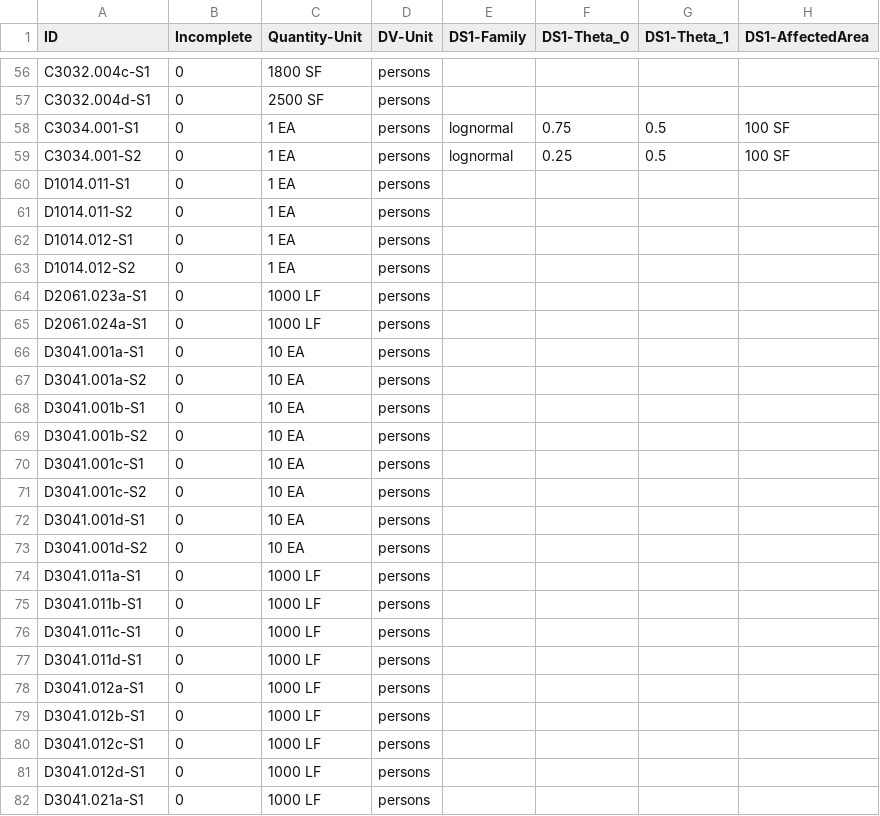
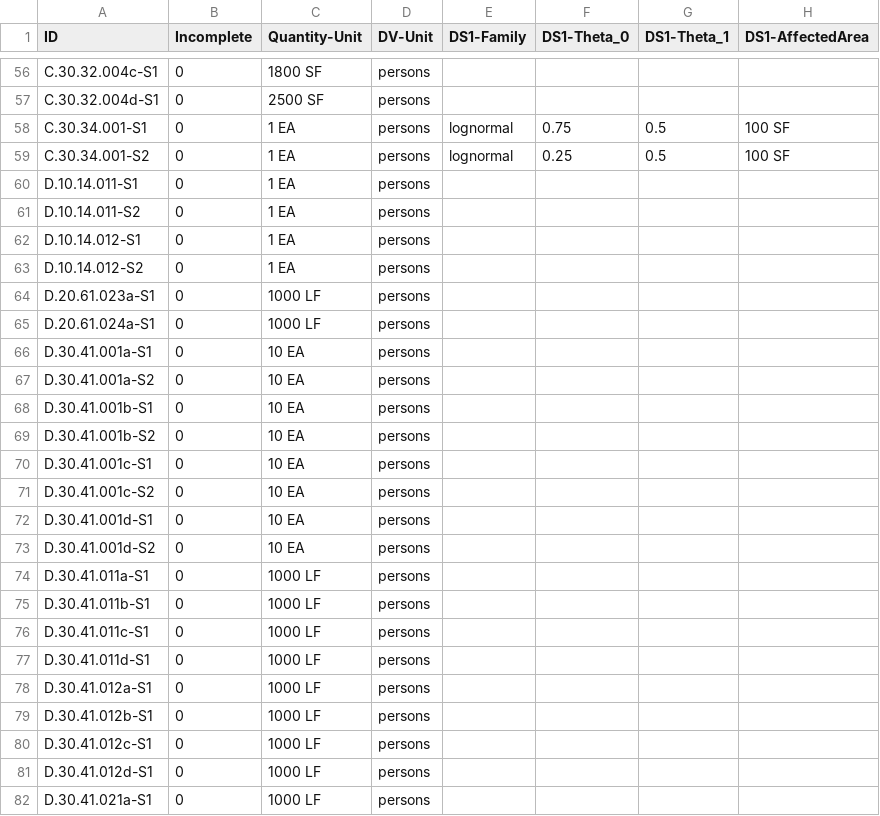
Before and after one commit to NHERI-SimCenter/pelicun, a CSV file: pelicun/resources/bldg_injury_DB_FEMA_P58_2nd.csv, drawn as a sheet; only a part is shown, gaps mark what is left out; the diff covers the shown part only; the diff names each change by its address in the sheet, - before the commit and + after, or states it on an @@ line.

```diff
--- a/pelicun/resources/bldg_injury_DB_FEMA_P58_2nd.csv
+++ b/pelicun/resources/bldg_injury_DB_FEMA_P58_2nd.csv
-A56 (ID): C3032.004c-S1
+A56 (ID): C.30.32.004c-S1
-A57 (ID): C3032.004d-S1
+A57 (ID): C.30.32.004d-S1
-A58 (ID): C3034.001-S1
+A58 (ID): C.30.34.001-S1
-A59 (ID): C3034.001-S2
+A59 (ID): C.30.34.001-S2
-A60 (ID): D1014.011-S1
+A60 (ID): D.10.14.011-S1
-A61 (ID): D1014.011-S2
+A61 (ID): D.10.14.011-S2
-A62 (ID): D1014.012-S1
+A62 (ID): D.10.14.012-S1
-A63 (ID): D1014.012-S2
+A63 (ID): D.10.14.012-S2
-A64 (ID): D2061.023a-S1
+A64 (ID): D.20.61.023a-S1
-A65 (ID): D2061.024a-S1
+A65 (ID): D.20.61.024a-S1
-A66 (ID): D3041.001a-S1
+A66 (ID): D.30.41.001a-S1
-A67 (ID): D3041.001a-S2
+A67 (ID): D.30.41.001a-S2
-A68 (ID): D3041.001b-S1
+A68 (ID): D.30.41.001b-S1
-A69 (ID): D3041.001b-S2
+A69 (ID): D.30.41.001b-S2
-A70 (ID): D3041.001c-S1
+A70 (ID): D.30.41.001c-S1
-A71 (ID): D3041.001c-S2
+A71 (ID): D.30.41.001c-S2
-A72 (ID): D3041.001d-S1
+A72 (ID): D.30.41.001d-S1
-A73 (ID): D3041.001d-S2
+A73 (ID): D.30.41.001d-S2
-A74 (ID): D3041.011a-S1
+A74 (ID): D.30.41.011a-S1
-A75 (ID): D3041.011b-S1
+A75 (ID): D.30.41.011b-S1
-A76 (ID): D3041.011c-S1
+A76 (ID): D.30.41.011c-S1
-A77 (ID): D3041.011d-S1
+A77 (ID): D.30.41.011d-S1
-A78 (ID): D3041.012a-S1
+A78 (ID): D.30.41.012a-S1
-A79 (ID): D3041.012b-S1
+A79 (ID): D.30.41.012b-S1
-A80 (ID): D3041.012c-S1
+A80 (ID): D.30.41.012c-S1
-A81 (ID): D3041.012d-S1
+A81 (ID): D.30.41.012d-S1
-A82 (ID): D3041.021a-S1
+A82 (ID): D.30.41.021a-S1
```
Also changed, not shown: 89 edited cells elsewhere in this file, pelicun/resources/bldg_redtag_DB_FEMA_P58_2nd.csv, pelicun/resources/bldg_repair_DB_FEMA_P58_2nd.csv, 5 other files.
